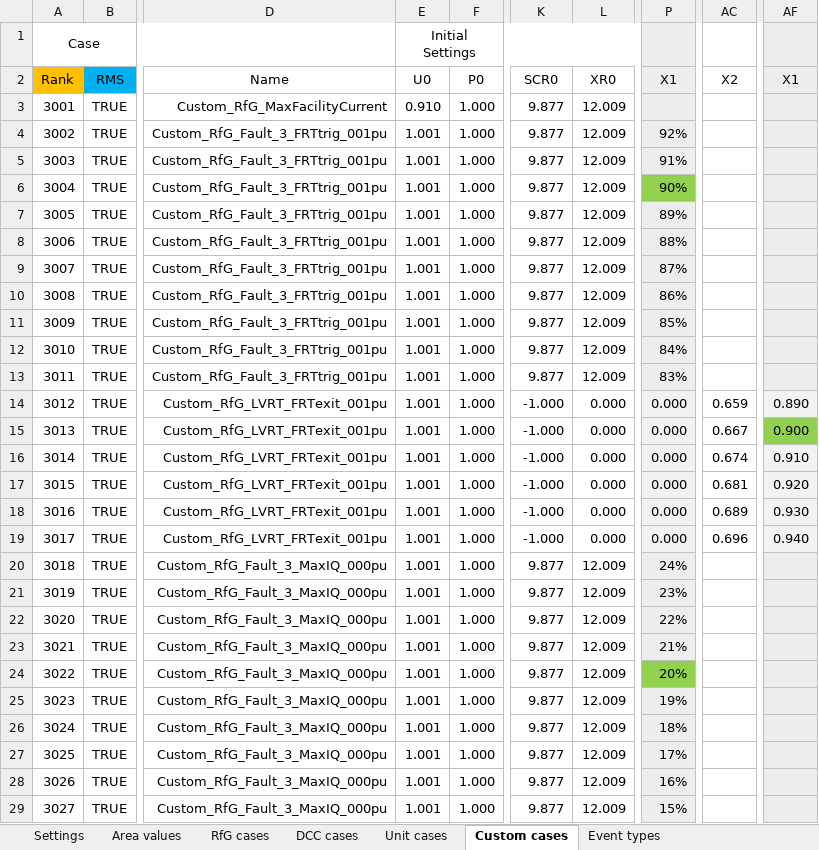
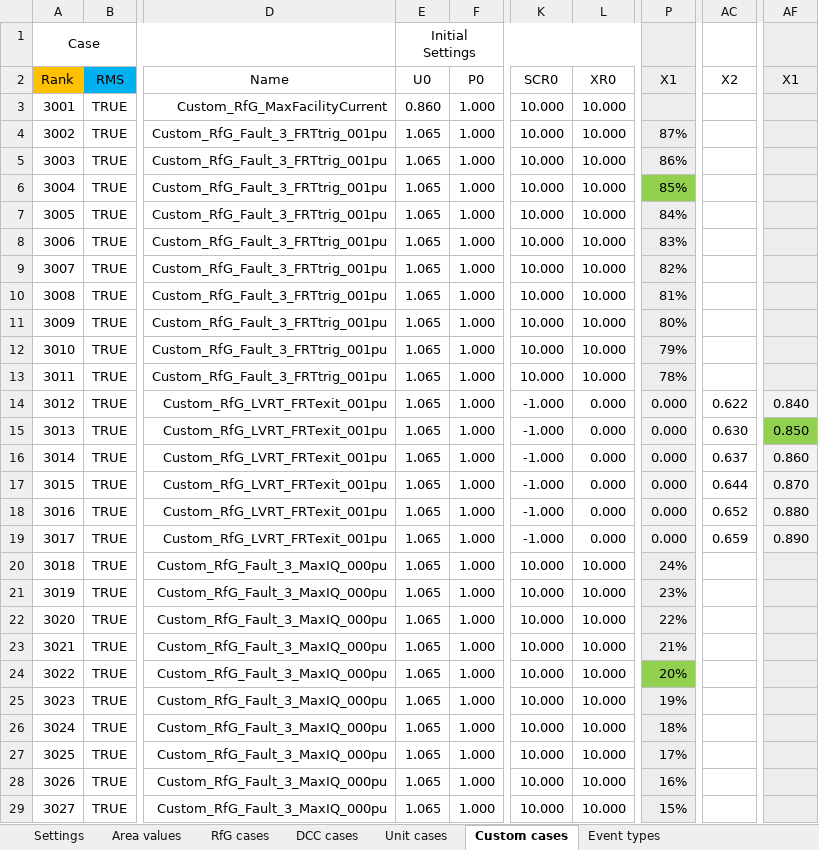
Before and after one commit to ZRPedro/MTB, an Excel workbook: testcases.xlsx, sheet Custom cases, drawn as a sheet; only a part is shown, gaps mark what is left out; values as stored, in another font and other column widths than the file's, no borders; the diff covers the shown part only; the diff names each change by its address in the sheet, - before the commit and + after, or states it on an @@ line.

```diff
--- a/testcases.xlsx (sheet Custom cases)
+++ b/testcases.xlsx (sheet Custom cases)
-E3 (Initial Settings): 0.910
+E3 (Initial Settings): 0.860
-K3:K13: 9.877
+K3:K13: 10.000
-L3:L13: 12.009
+L3:L13: 10.000
-E4:E29 (Initial Settings): 1.001
+E4:E29 (Initial Settings): 1.065
-P4: 92%
+P4: 87%
-P5: 91%
+P5: 86%
-P6: 90%
+P6: 85%
-P7: 89%
+P7: 84%
-P8: 88%
+P8: 83%
-P9: 87%
+P9: 82%
-P10: 86%
+P10: 81%
-P11: 85%
+P11: 80%
-P12: 84%
+P12: 79%
-P13: 83%
+P13: 78%
-AC14: 0.659
+AC14: 0.622
-AF14: 0.890
+AF14: 0.840
-AC15: 0.667
+AC15: 0.630
-AF15: 0.900
+AF15: 0.850
-AC16: 0.674
+AC16: 0.637
-AF16: 0.910
+AF16: 0.860
-AC17: 0.681
+AC17: 0.644
-AF17: 0.920
+AF17: 0.870
-AC18: 0.689
+AC18: 0.652
-AF18: 0.930
+AF18: 0.880
-AC19: 0.696
+AC19: 0.659
-AF19: 0.940
+AF19: 0.890
-K20:K29: 9.877
+K20:K29: 10.000
-L20:L29: 12.009
+L20:L29: 10.000
```
Also changed, not shown: 183 edited cells elsewhere in this sheet, sheet RfG cases, sheet Unit cases, sheet DCC cases, sheet Area values, sheet Settings.
